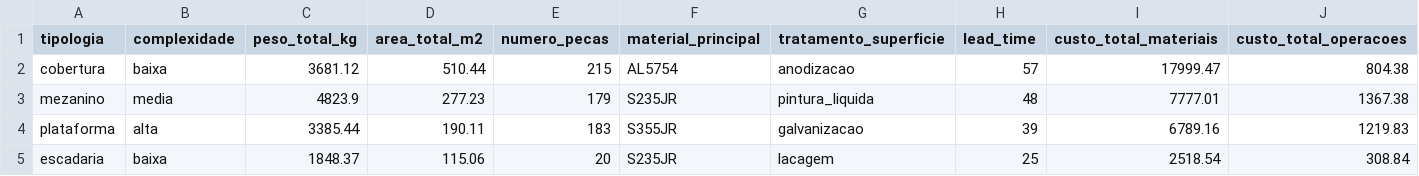
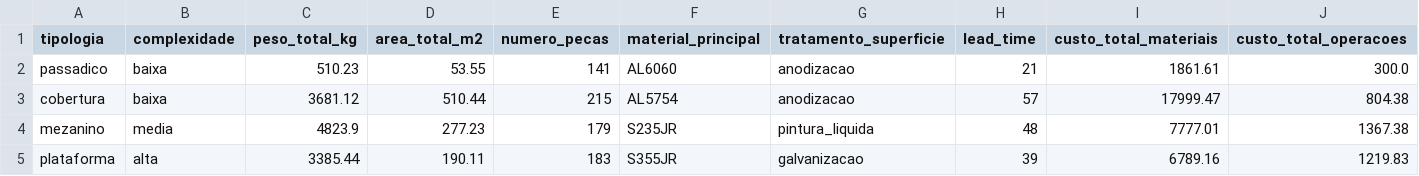
Before and after one commit to CarlosMoreda/SI-AOM, a CSV file: backend/ml/dataset_orcamento.csv, drawn as a sheet; only a part is shown; the shorter side is filled out with more unchanged rows; rows hold the shown columns only; the diff names each change by its address in the sheet, - before the commit and + after, or states it on an @@ line.

```diff
--- a/backend/ml/dataset_orcamento.csv
+++ b/backend/ml/dataset_orcamento.csv
+row 2: passadico | baixa | 510.23 | 53.55 | 141 | AL6060 | anodizacao | 21 | 1861.61 | 300.0
```
Also changed, not shown: 46 other files.
